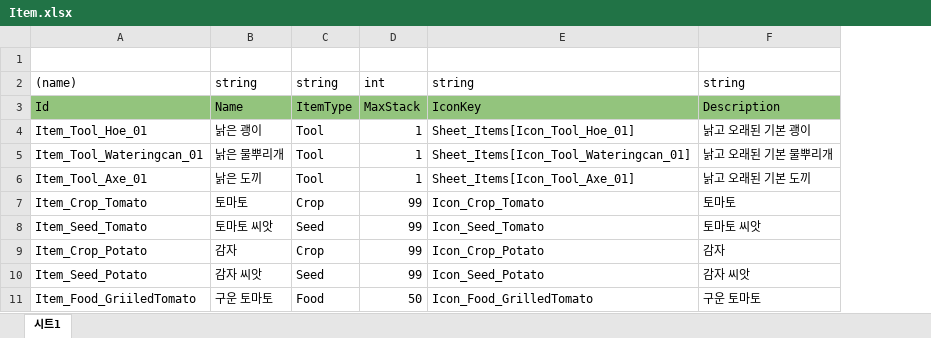
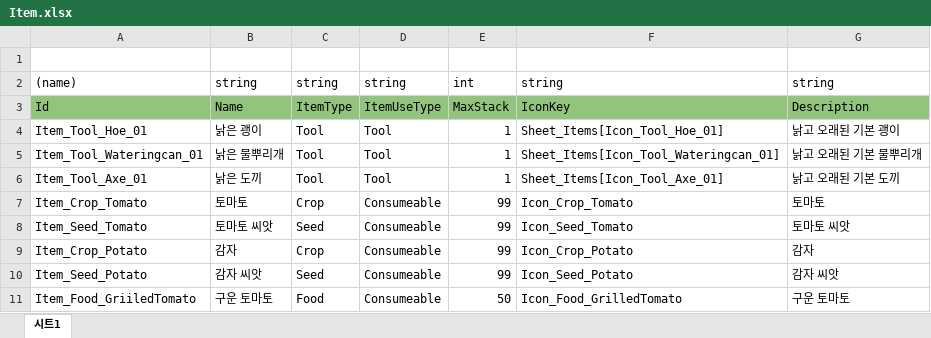
Before and after one commit to hsw9901/LittleFarm, an Excel workbook: JsonConverter/ExcelFiles/Item.xlsx, sheet 시트1, drawn as a sheet; values as stored, in another font and other column widths than the file's, no borders; charts and pictures not drawn; the diff names each change by its address in the sheet, - before the commit and + after, or states it on an @@ line.

```diff
--- a/JsonConverter/ExcelFiles/Item.xlsx (sheet 시트1)
+++ b/JsonConverter/ExcelFiles/Item.xlsx (sheet 시트1)
+column D, rows 2-11: string | ItemUseType | Tool | Tool | Tool | Consumeable | Consumeable | Consumeable | Consumeable | Consumeable
```
Also changed, not shown: 19 other files.
